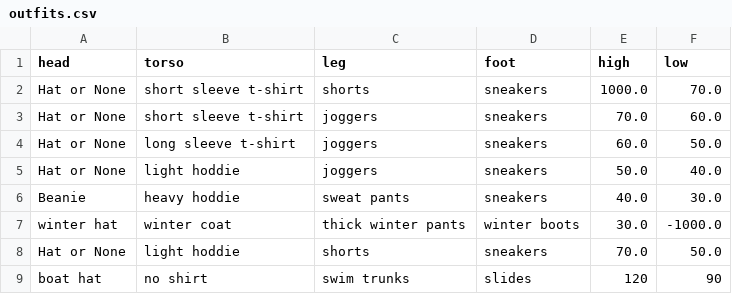
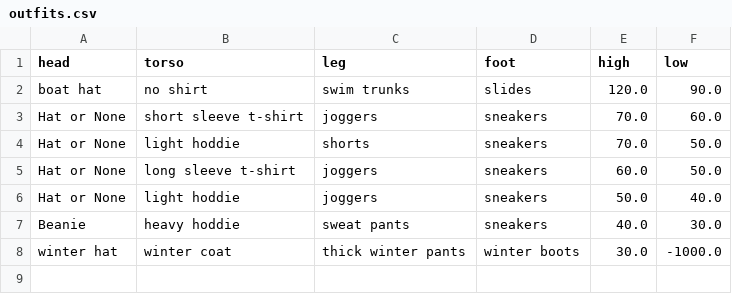
Before and after one commit to Andrew-Lodise/WhatToWear, a CSV file: src/data/outfits.csv, drawn as a sheet.

```diff
--- a/src/data/outfits.csv
+++ b/src/data/outfits.csv
@@ -1,4 +1,5 @@
 head,torso,leg,foot,high,low
-Hat or None,short sleeve t-shirt,shorts,sneakers,1000.0,70.0
+boat hat,no shirt,swim trunks, slides,120.0,90.0
 Hat or None,short sleeve t-shirt,joggers,sneakers,70.0,60.0
+Hat or None,light hoddie,shorts,sneakers,70.0,50.0
 Hat or None,long sleeve t-shirt,joggers,sneakers,60.0,50.0
@@ -7,3 +8 @@ Beanie,heavy hoddie,sweat pants,sneakers,40.0,30.0
 winter hat,winter coat,thick winter pants,winter boots,30.0,-1000.0
-Hat or None,light hoddie,shorts,sneakers,70.0,50.0
-boat hat,no shirt,swim trunks, slides, 120, 90
```
Also changed, not shown: 9 other files.
